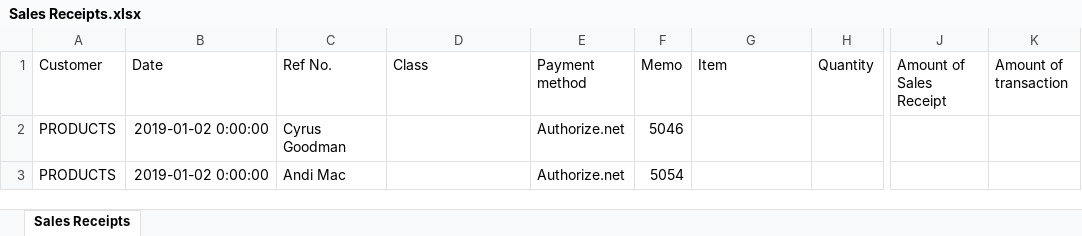
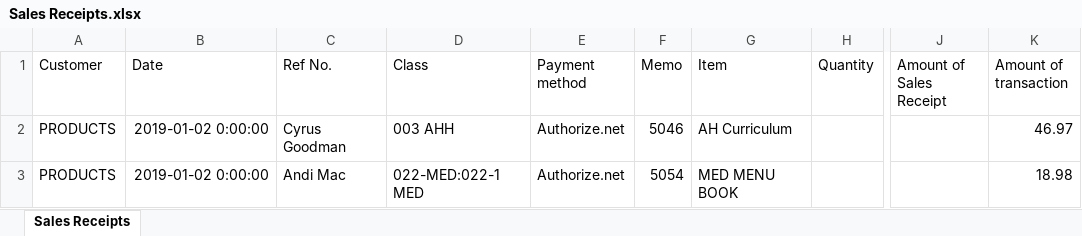
Before and after one commit to umarbeknasimov/Oldways, an Excel workbook: Sales Receipts.xlsx, sheet Sales Receipts, drawn as a sheet; only a part is shown, gaps mark what is left out; values as stored, in another font and other column widths than the file's, no borders; the diff names each change by its address in the sheet, - before the commit and + after, or states it on an @@ line.

```diff
--- a/Sales Receipts.xlsx (sheet Sales Receipts)
+++ b/Sales Receipts.xlsx (sheet Sales Receipts)
-D2 (Class): (empty)
+D2 (Class): 003 AHH
-G2 (Item): (empty)
+G2 (Item): AH Curriculum
-K2 (Amount of transaction): (empty)
+K2 (Amount of transaction): 46.97
-D3 (Class): (empty)
+D3 (Class): 022-MED:022-1 MED
-G3 (Item): (empty)
+G3 (Item): MED MENU BOOK
-K3 (Amount of transaction): (empty)
+K3 (Amount of transaction): 18.98
```
Also changed, not shown: 3 other files.
